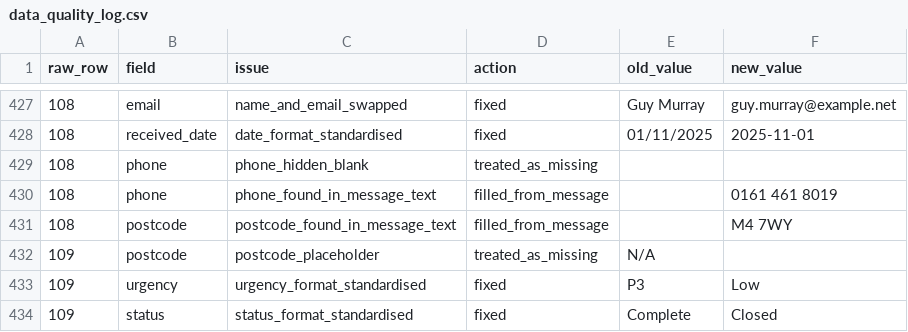
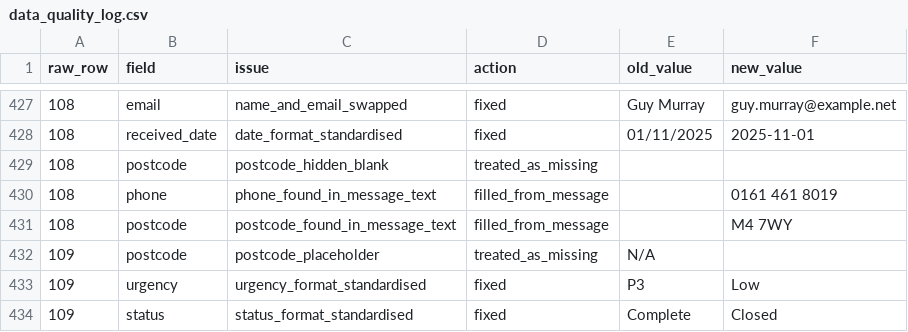
Before and after one commit to Babu3097/ai-ready-pipeline, a CSV file: data/clean/data_quality_log.csv, drawn as a sheet; only a part is shown, gaps mark what is left out; the diff names each change by its address in the sheet, - before the commit and + after, or states it on an @@ line.

```diff
--- a/data/clean/data_quality_log.csv
+++ b/data/clean/data_quality_log.csv
-B429 (field): phone
+B429 (field): postcode
-C429 (issue): phone_hidden_blank
+C429 (issue): postcode_hidden_blank
```
Also changed, not shown: data/clean/enquiries_clean.csv, data/ground_truth/raw_row_map.csv, 22 other files.
